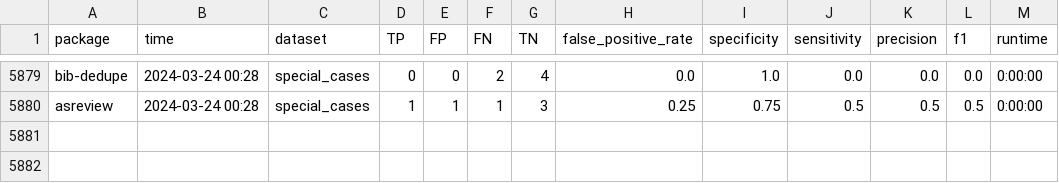
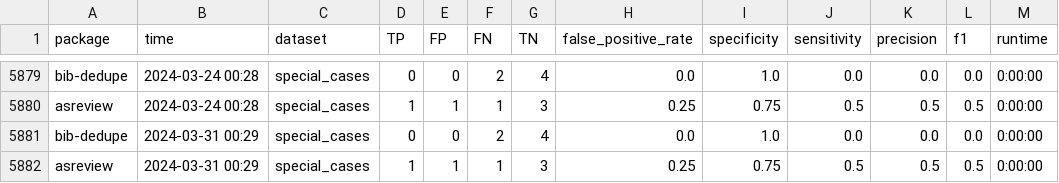
Before and after one commit to CoLRev-Environment/bib-dedupe, a CSV file: output/evaluation.csv, drawn as a sheet; only a part is shown, gaps mark what is left out; the diff names each change by its address in the sheet, - before the commit and + after, or states it on an @@ line.

Commit message:
Update evaluation (2024-03-31-00-29)

```diff
--- a/output/evaluation.csv
+++ b/output/evaluation.csv
+row 5881: bib-dedupe | 2024-03-31 00:29 | special_cases | 0 | 0 | 2 | 4 | 0.0 | 1.0 | 0.0 | 0.0 | 0.0 | 0:00:00
+row 5882: asreview | 2024-03-31 00:29 | special_cases | 1 | 1 | 1 | 3 | 0.25 | 0.75 | 0.5 | 0.5 | 0.5 | 0:00:00
```
